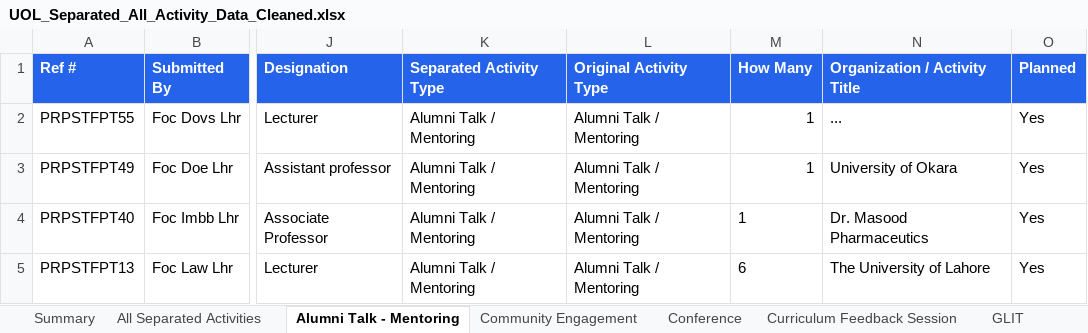
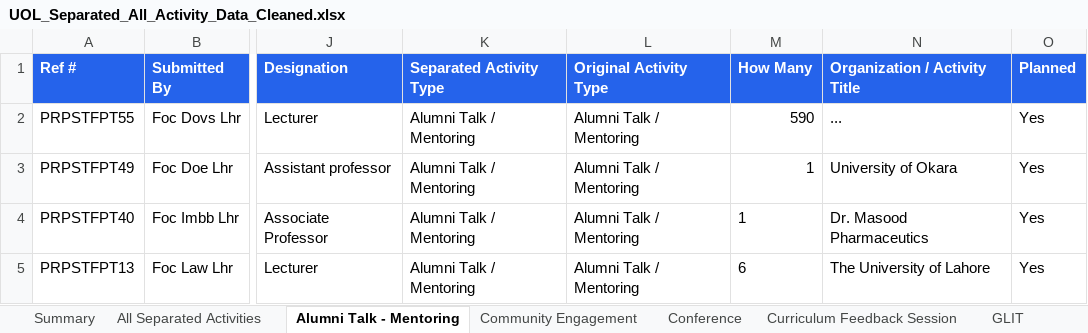
Before and after one commit to GMAC1231/New-UOL-2026, an Excel workbook: data/UOL_Separated_All_Activity_Data_Cleaned.xlsx, sheet Alumni Talk - Mentoring, drawn as a sheet; only a part is shown, gaps mark what is left out; values as stored, in another font and other column widths than the file's, no borders; the diff names each change by its address in the sheet, - before the commit and + after, or states it on an @@ line.

```diff
--- a/data/UOL_Separated_All_Activity_Data_Cleaned.xlsx (sheet Alumni Talk - Mentoring)
+++ b/data/UOL_Separated_All_Activity_Data_Cleaned.xlsx (sheet Alumni Talk - Mentoring)
-M2 (How Many): 1
+M2 (How Many): 590
```
Also changed, not shown: sheet Summary, sheet All Separated Activities, UOL_Separated_All_Activity_Data_Cleaned.xlsx, data/UOL_Alumni_Talk_Mentoring.xlsx.
